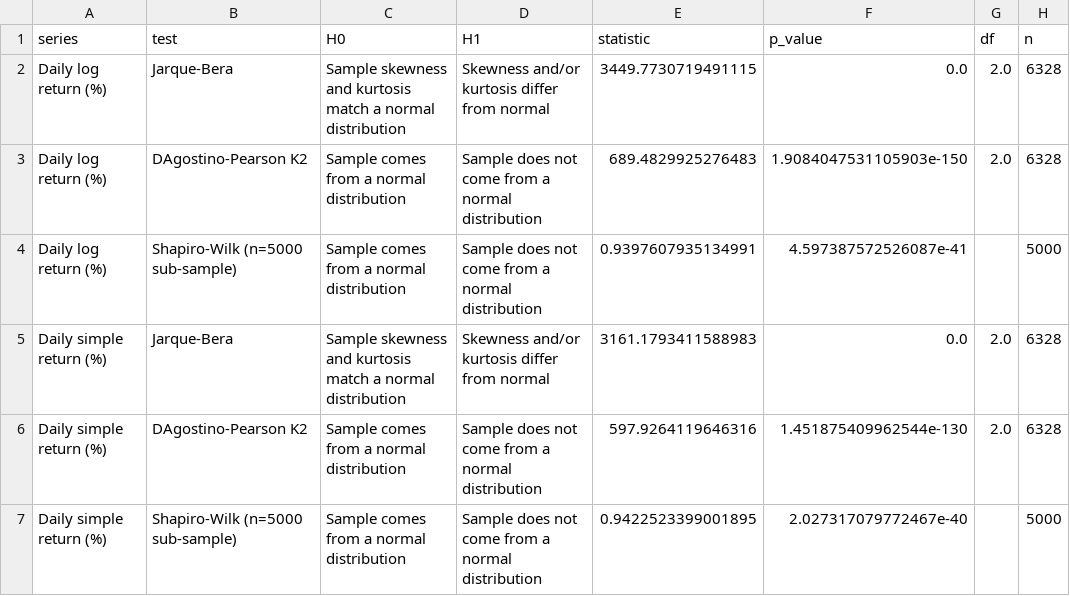
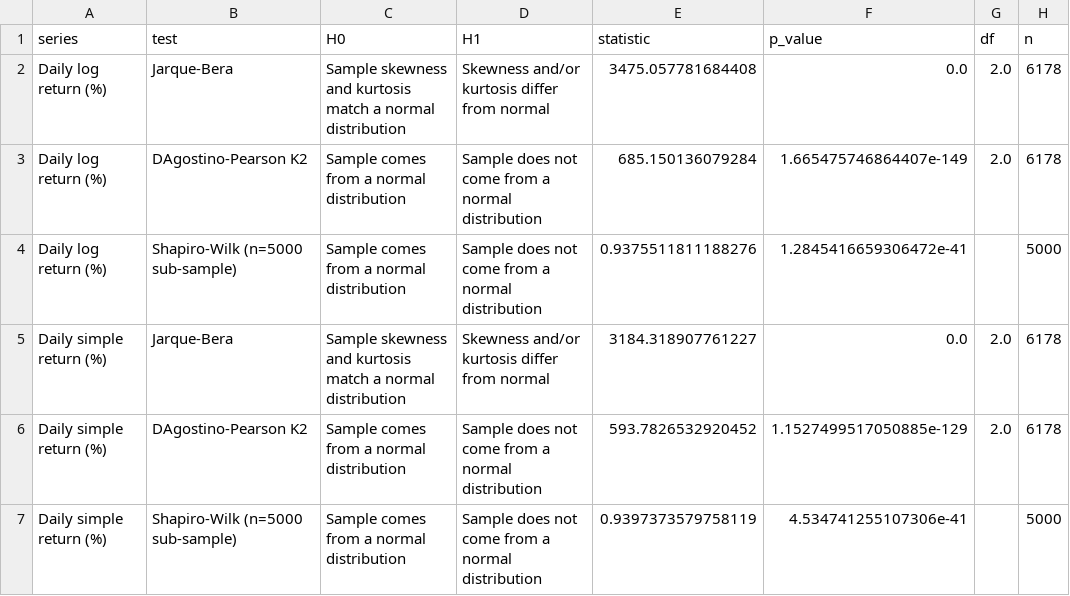
Before and after one commit to Khang9826/vnindex-time-series, a CSV file: results/normality_tests.csv, drawn as a sheet.

```diff
--- a/results/normality_tests.csv
+++ b/results/normality_tests.csv
@@ -1,7 +1,7 @@
 series,test,H0,H1,statistic,p_value,df,n
-Daily log return (%),Jarque-Bera,Sample skewness and kurtosis match a normal distribution,Skewness and/or kurtosis differ from normal,3449.7730719491115,0.0,2.0,6328
-Daily log return (%),DAgostino-Pearson K2,Sample comes from a normal distribution,Sample does not come from a normal distribution,689.4829925276483,1.9084047531105903e-150,2.0,6328
-Daily log return (%),Shapiro-Wilk (n=5000 sub-sample),Sample comes from a normal distribution,Sample does not come from a normal distribution,0.9397607935134991,4.597387572526087e-41,,5000
-Daily simple return (%),Jarque-Bera,Sample skewness and kurtosis match a normal distribution,Skewness and/or kurtosis differ from normal,3161.1793411588983,0.0,2.0,6328
-Daily simple return (%),DAgostino-Pearson K2,Sample comes from a normal distribution,Sample does not come from a normal distribution,597.9264119646316,1.451875409962544e-130,2.0,6328
-Daily simple return (%),Shapiro-Wilk (n=5000 sub-sample),Sample comes from a normal distribution,Sample does not come from a normal distribution,0.9422523399001895,2.027317079772467e-40,,5000
+Daily log return (%),Jarque-Bera,Sample skewness and kurtosis match a normal distribution,Skewness and/or kurtosis differ from normal,3475.057781684408,0.0,2.0,6178
+Daily log return (%),DAgostino-Pearson K2,Sample comes from a normal distribution,Sample does not come from a normal distribution,685.150136079284,1.665475746864407e-149,2.0,6178
+Daily log return (%),Shapiro-Wilk (n=5000 sub-sample),Sample comes from a normal distribution,Sample does not come from a normal distribution,0.9375511811188276,1.2845416659306472e-41,,5000
+Daily simple return (%),Jarque-Bera,Sample skewness and kurtosis match a normal distribution,Skewness and/or kurtosis differ from normal,3184.318907761227,0.0,2.0,6178
+Daily simple return (%),DAgostino-Pearson K2,Sample comes from a normal distribution,Sample does not come from a normal distribution,593.7826532920452,1.1527499517050885e-129,2.0,6178
+Daily simple return (%),Shapiro-Wilk (n=5000 sub-sample),Sample comes from a normal distribution,Sample does not come from a normal distribution,0.9397373579758119,4.534741255107306e-41,,5000
```
Also changed, not shown: 7 other files.
